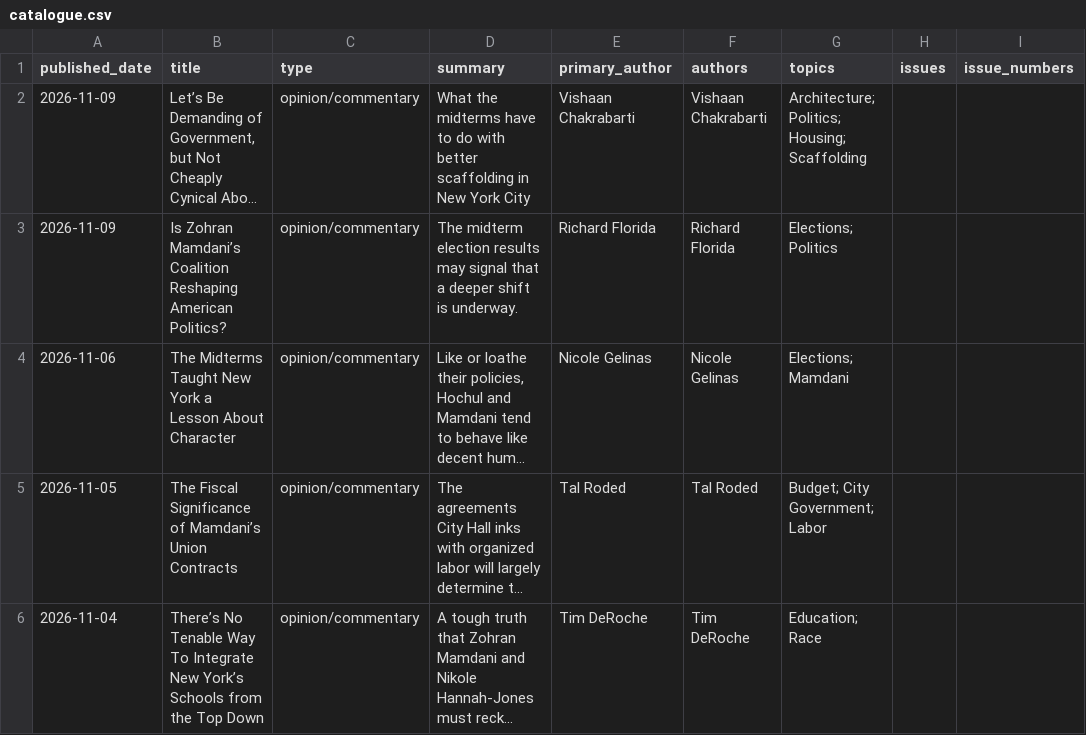
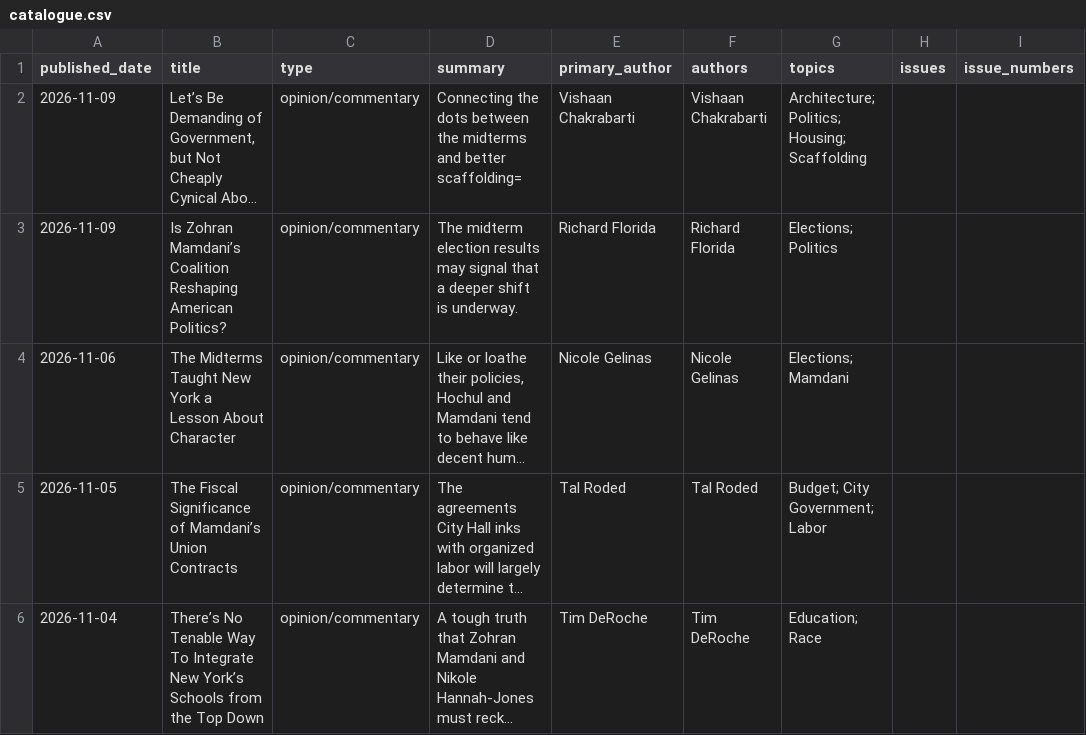
Before and after one commit to Vital-City-NYC/vital-city-catalogue, a CSV file: data/catalogue.csv, drawn as a sheet; only a part is shown; long unchanged cells end in …; the diff names each change by its address in the sheet, - before the commit and + after, or states it on an @@ line.

```diff
--- a/data/catalogue.csv
+++ b/data/catalogue.csv
-D2 (summary): What the midterms have to do with better scaffolding in New York City
+D2 (summary): Connecting the dots between the midterms and better scaffolding=
```
Also changed, not shown: 20 other files.
